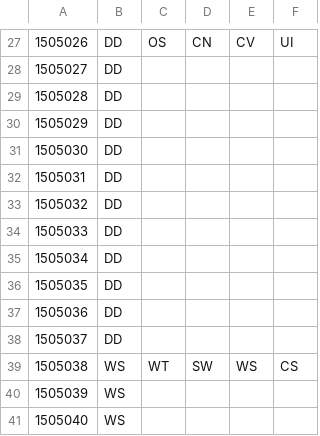
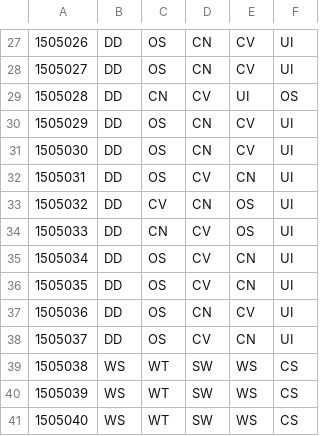
Before and after one commit to seeni-dev/CourseRecommendation, a CSV file: DATA/input.csv, drawn as a sheet; only a part is shown, gaps mark what is left out; the diff covers the shown part only; the diff names each change by its address in the sheet, - before the commit and + after, or states it on an @@ line.

```diff
--- a/DATA/input.csv
+++ b/DATA/input.csv
-C28: (empty)
+C28: OS
-D28: (empty)
+D28: CN
-E28: (empty)
+E28: CV
-F28: (empty)
+F28: UI
-C29: (empty)
+C29: CN
-D29: (empty)
+D29: CV
-E29: (empty)
+E29: UI
-F29: (empty)
+F29: OS
-C30:C32: (empty)
+C30:C32: OS
-D30:D31: (empty)
+D30:D31: CN
-E30:E31: (empty)
+E30:E31: CV
-F30:F38: (empty)
+F30:F38: UI
-D32: (empty)
+D32: CV
-E32: (empty)
+E32: CN
-C33: (empty)
+C33: CV
-D33: (empty)
+D33: CN
-E33:E34: (empty)
+E33:E34: OS
-C34: (empty)
+C34: CN
-D34:D36: (empty)
+D34:D36: CV
-C35:C38: (empty)
+C35:C38: OS
-E35:E36: (empty)
+E35:E36: CN
-D37: (empty)
+D37: CN
-E37: (empty)
+E37: CV
-D38: (empty)
+D38: CV
-E38: (empty)
+E38: CN
-C40:C41: (empty)
+C40:C41: WT
-D40:D41: (empty)
+D40:D41: SW
-E40:E41: (empty)
+E40:E41: WS
-F40:F41: (empty)
+F40:F41: CS
```
Also changed, not shown: 120 edited cells elsewhere in this file.
